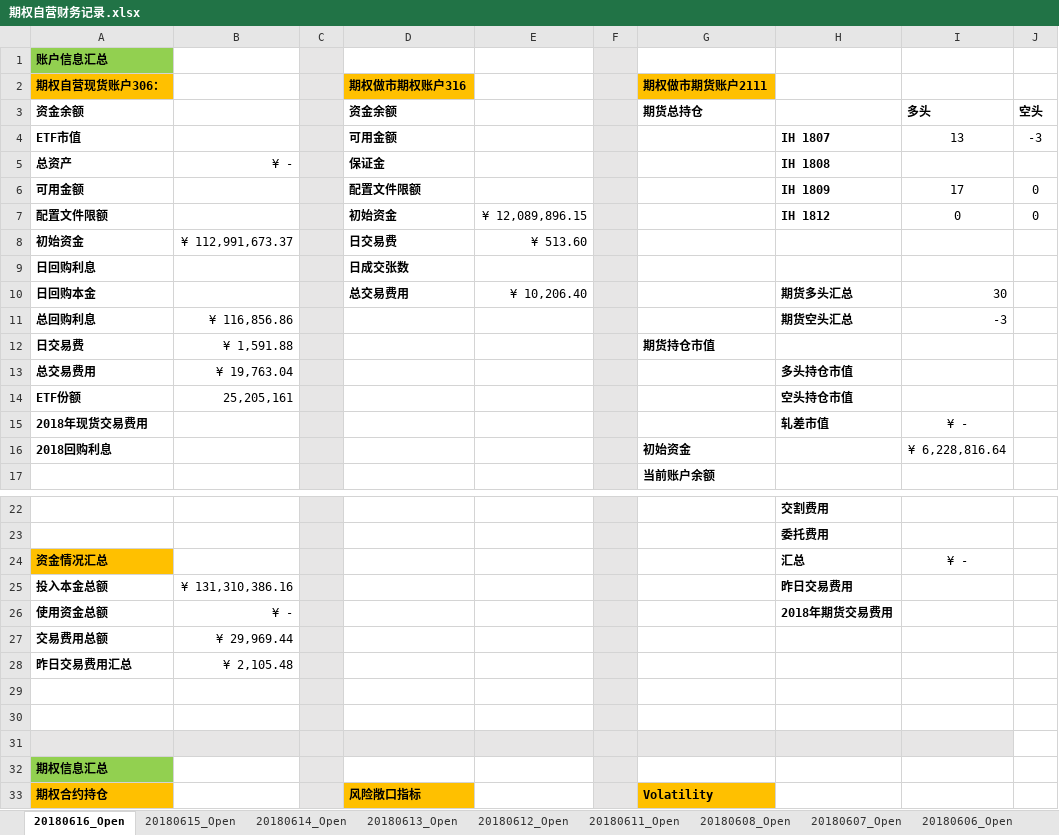
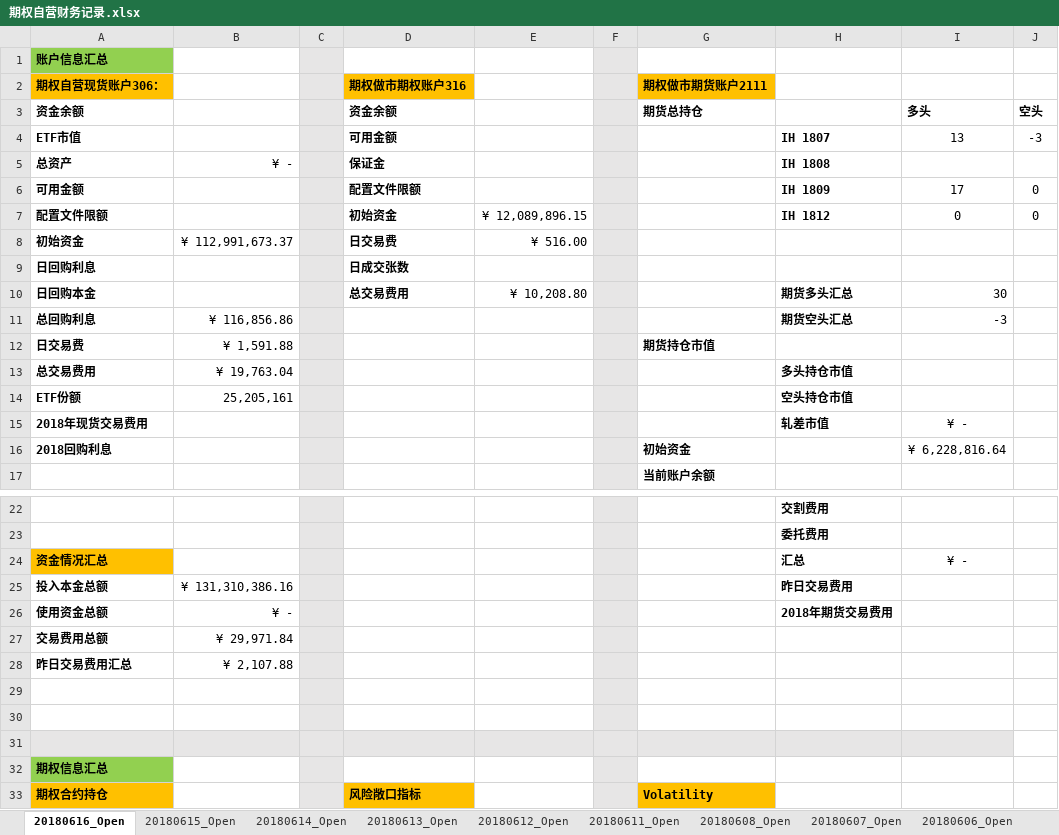
Before and after one commit to PokerDang/OPT-Account, an Excel workbook: 期权自营财务记录.xlsx, sheet 20180616_Open, drawn as a sheet; only a part is shown, gaps mark what is left out; values as stored, in another font and other column widths than the file's, no borders; the diff names each change by its address in the sheet, - before the commit and + after, or states it on an @@ line.

Commit message:
2018-06-15   更新日常数据

```diff
--- a/期权自营财务记录.xlsx (sheet 20180616_Open)
+++ b/期权自营财务记录.xlsx (sheet 20180616_Open)
-E8: ¥ 513.60
+E8: ¥ 516.00
-E10: ¥ 10,206.40
+E10: ¥ 10,208.80
-B27: ¥ 29,969.44
+B27: ¥ 29,971.84
-B28: ¥ 2,105.48
+B28: ¥ 2,107.88
```
